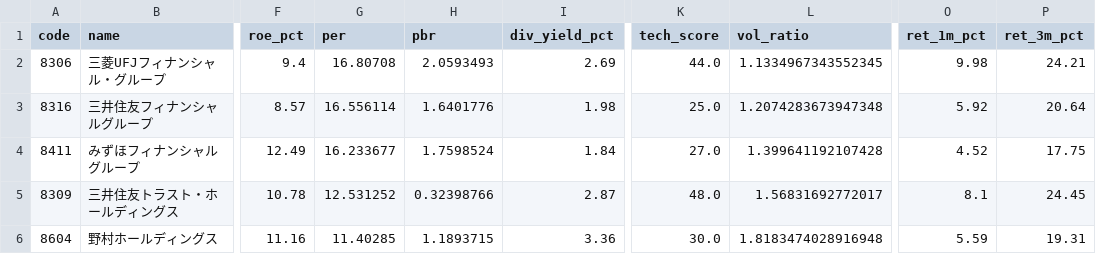
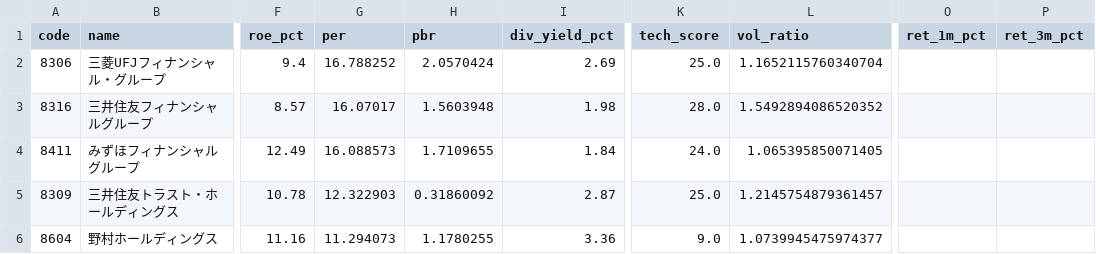
Before and after one commit to hkawkaw-ux/jp-stock-system, a CSV file: app/universe_snapshot.csv, drawn as a sheet; only a part is shown, gaps mark what is left out; the diff covers the shown part only; the diff names each change by its address in the sheet, - before the commit and + after, or states it on an @@ line.

```diff
--- a/app/universe_snapshot.csv
+++ b/app/universe_snapshot.csv
-G2 (per): 16.80708
+G2 (per): 16.788252
-H2 (pbr): 2.0593493
+H2 (pbr): 2.0570424
-K2 (tech_score): 44.0
+K2 (tech_score): 25.0
-L2 (vol_ratio): 1.1334967343552345
+L2 (vol_ratio): 1.1652115760340704
-O2 (ret_1m_pct): 9.98
+O2 (ret_1m_pct): (empty)
-P2 (ret_3m_pct): 24.21
+P2 (ret_3m_pct): (empty)
-G3 (per): 16.556114
+G3 (per): 16.07017
-H3 (pbr): 1.6401776
+H3 (pbr): 1.5603948
-K3 (tech_score): 25.0
+K3 (tech_score): 28.0
-L3 (vol_ratio): 1.2074283673947348
+L3 (vol_ratio): 1.5492894086520352
-O3 (ret_1m_pct): 5.92
+O3 (ret_1m_pct): (empty)
-P3 (ret_3m_pct): 20.64
+P3 (ret_3m_pct): (empty)
-G4 (per): 16.233677
+G4 (per): 16.088573
-H4 (pbr): 1.7598524
+H4 (pbr): 1.7109655
-K4 (tech_score): 27.0
+K4 (tech_score): 24.0
-L4 (vol_ratio): 1.399641192107428
+L4 (vol_ratio): 1.065395850071405
-O4 (ret_1m_pct): 4.52
+O4 (ret_1m_pct): (empty)
-P4 (ret_3m_pct): 17.75
+P4 (ret_3m_pct): (empty)
-G5 (per): 12.531252
+G5 (per): 12.322903
-H5 (pbr): 0.32398766
+H5 (pbr): 0.31860092
-K5 (tech_score): 48.0
+K5 (tech_score): 25.0
-L5 (vol_ratio): 1.56831692772017
+L5 (vol_ratio): 1.2145754879361457
-O5 (ret_1m_pct): 8.1
+O5 (ret_1m_pct): (empty)
-P5 (ret_3m_pct): 24.45
+P5 (ret_3m_pct): (empty)
-G6 (per): 11.40285
+G6 (per): 11.294073
-H6 (pbr): 1.1893715
+H6 (pbr): 1.1780255
-K6 (tech_score): 30.0
+K6 (tech_score): 9.0
-L6 (vol_ratio): 1.8183474028916948
+L6 (vol_ratio): 1.0739945475974377
-O6 (ret_1m_pct): 5.59
+O6 (ret_1m_pct): (empty)
-P6 (ret_3m_pct): 19.31
+P6 (ret_3m_pct): (empty)
```
Also changed, not shown: 137 edited cells elsewhere in this file, app/watchlist_signals.csv, 2 other files.
